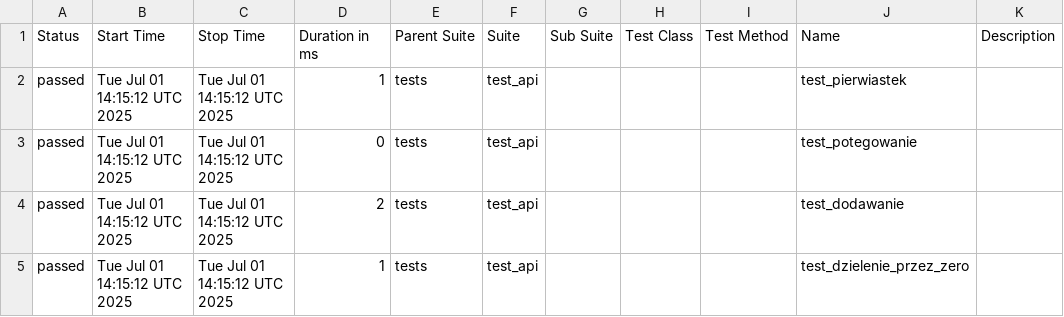
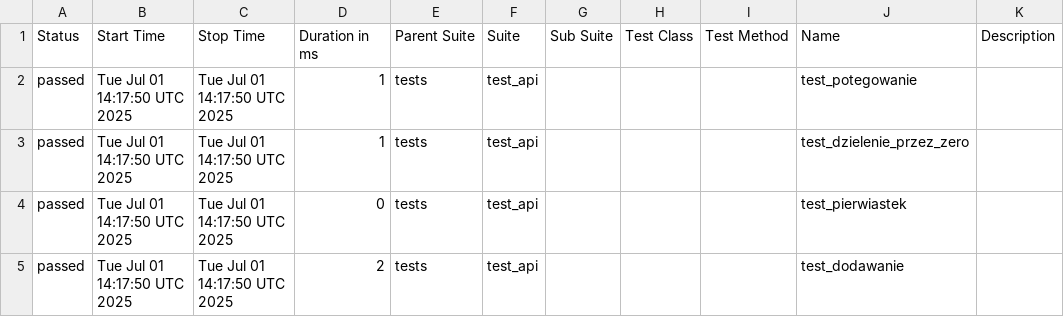
Before and after one commit to paulatrzcinska/NDABO, a CSV file: data/suites.csv, drawn as a sheet.

```diff
--- a/data/suites.csv
+++ b/data/suites.csv
@@ -1,5 +1,5 @@
 "Status","Start Time","Stop Time","Duration in ms","Parent Suite","Suite","Sub Suite","Test Class","Test Method","Name","Description"
-"passed","Tue Jul 01 14:15:12 UTC 2025","Tue Jul 01 14:15:12 UTC 2025","1","tests","test_api","","","","test_pierwiastek",""
-"passed","Tue Jul 01 14:15:12 UTC 2025","Tue Jul 01 14:15:12 UTC 2025","0","tests","test_api","","","","test_potegowanie",""
-"passed","Tue Jul 01 14:15:12 UTC 2025","Tue Jul 01 14:15:12 UTC 2025","2","tests","test_api","","","","test_dodawanie",""
-"passed","Tue Jul 01 14:15:12 UTC 2025","Tue Jul 01 14:15:12 UTC 2025","1","tests","test_api","","","","test_dzielenie_przez_zero",""
+"passed","Tue Jul 01 14:17:50 UTC 2025","Tue Jul 01 14:17:50 UTC 2025","1","tests","test_api","","","","test_potegowanie",""
+"passed","Tue Jul 01 14:17:50 UTC 2025","Tue Jul 01 14:17:50 UTC 2025","1","tests","test_api","","","","test_dzielenie_przez_zero",""
+"passed","Tue Jul 01 14:17:50 UTC 2025","Tue Jul 01 14:17:50 UTC 2025","0","tests","test_api","","","","test_pierwiastek",""
+"passed","Tue Jul 01 14:17:50 UTC 2025","Tue Jul 01 14:17:50 UTC 2025","2","tests","test_api","","","","test_dodawanie",""
```
Also changed, not shown: 22 other files.
